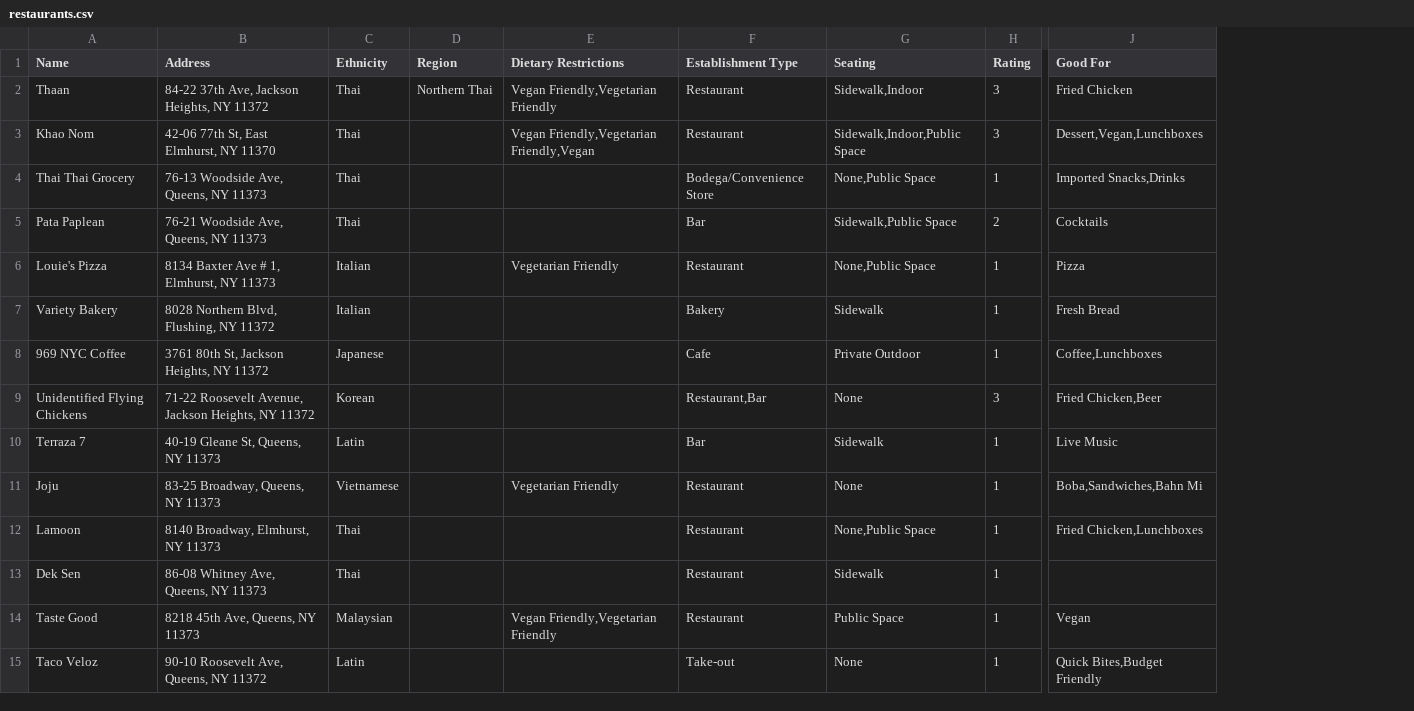
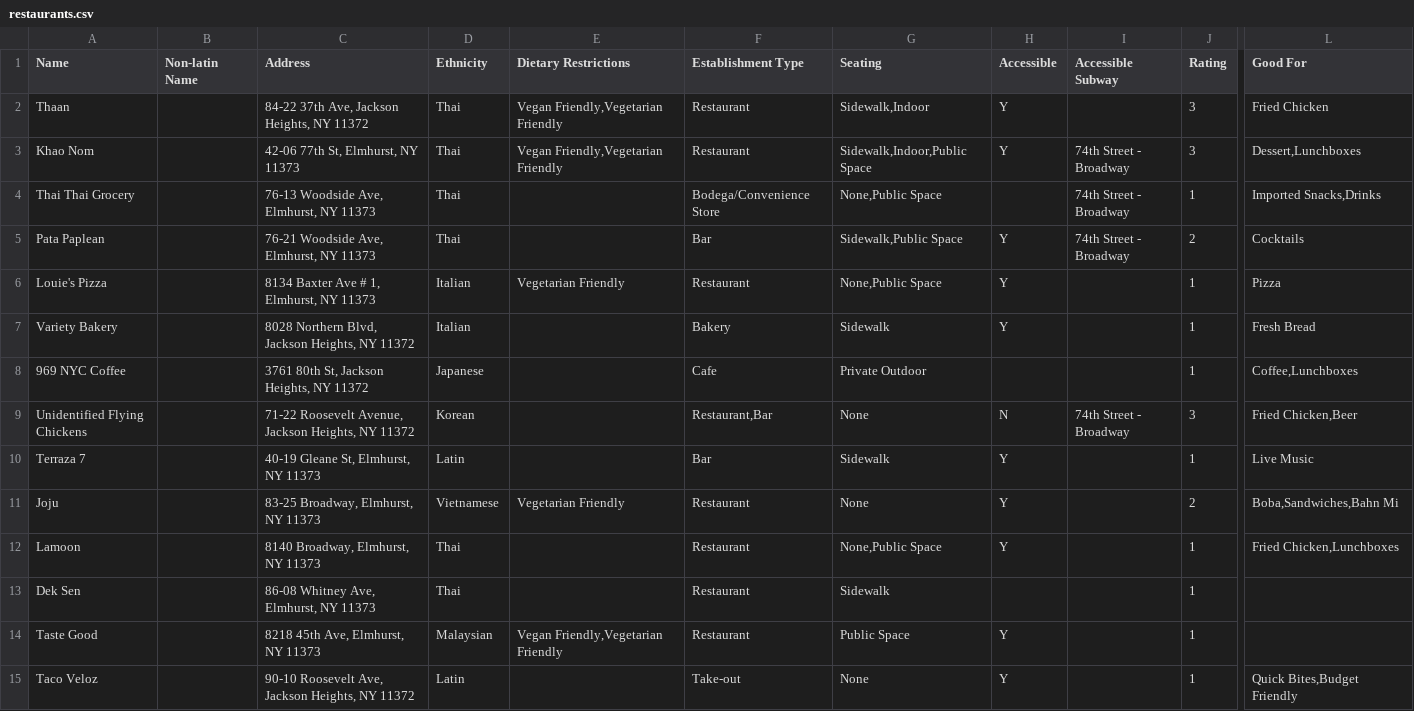
Before and after one commit to max11D/microcosm-node, a CSV file: data/restaurants.csv, drawn as a sheet; only a part is shown, gaps mark what is left out; removed rows and columns are numbered as before the commit, all else as after; the diff covers the shown part only; the diff names each change by its address in the sheet, - before the commit and + after, or states it on an @@ line.

```diff
--- a/data/restaurants.csv
+++ b/data/restaurants.csv
+column B (Non-latin Name), empty
-column D (Region), row 2: Northern Thai
+column H (Accessible), rows 2-15: Y | Y |  | Y | Y | Y |  | N | Y | Y | Y |  | Y | Y
+column I (Accessible Subway), rows 3-9: 74th Street - Broadway | 74th Street - Broadway | 74th Street - Broadway |  |  |  | 74th Street - Broadway
-C3 (Address): 42-06 77th St, East Elmhurst, NY 11370
+C3 (Address): 42-06 77th St, Elmhurst, NY 11373
-E3 (Dietary Restrictions): Vegan Friendly,Vegetarian Friendly,Vegan
+E3 (Dietary Restrictions): Vegan Friendly,Vegetarian Friendly
-L3 (Good For): Dessert,Vegan,Lunchboxes
+L3 (Good For): Dessert,Lunchboxes
-C4 (Address): 76-13 Woodside Ave, Queens, NY 11373
+C4 (Address): 76-13 Woodside Ave, Elmhurst, NY 11373
-C5 (Address): 76-21 Woodside Ave, Queens, NY 11373
+C5 (Address): 76-21 Woodside Ave, Elmhurst, NY 11373
-C7 (Address): 8028 Northern Blvd, Flushing, NY 11372
+C7 (Address): 8028 Northern Blvd, Jackson Heights, NY 11372
-C10 (Address): 40-19 Gleane St, Queens, NY 11373
+C10 (Address): 40-19 Gleane St, Elmhurst, NY 11373
-C11 (Address): 83-25 Broadway, Queens, NY 11373
+C11 (Address): 83-25 Broadway, Elmhurst, NY 11373
-J11 (Rating): 1
+J11 (Rating): 2
-C13 (Address): 86-08 Whitney Ave, Queens, NY 11373
+C13 (Address): 86-08 Whitney Ave, Elmhurst, NY 11373
-C14 (Address): 8218 45th Ave, Queens, NY 11373
+C14 (Address): 8218 45th Ave, Elmhurst, NY 11373
-L14 (Good For): Vegan
+L14 (Good For): (empty)
-C15 (Address): 90-10 Roosevelt Ave, Queens, NY 11372
+C15 (Address): 90-10 Roosevelt Ave, Jackson Heights, NY 11372
```
Also changed, not shown: 1 added row and 15 edited cells elsewhere in this file, public/data/restaurants_recoded.csv, 10 other files.
